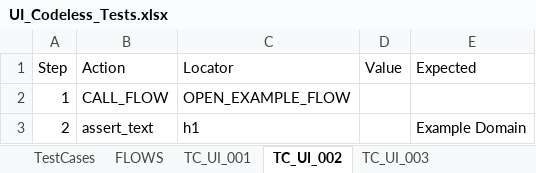
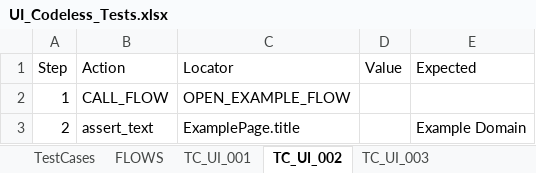
Before and after one commit to SumitChhabra01/Edge-Flow-QA, an Excel workbook: EdgeQA/InputSheet/UI_Codeless_Tests.xlsx, sheet TC_UI_002, drawn as a sheet; values as stored, in another font and other column widths than the file's, no borders; the diff names each change by its address in the sheet, - before the commit and + after, or states it on an @@ line.

```diff
--- a/EdgeQA/InputSheet/UI_Codeless_Tests.xlsx (sheet TC_UI_002)
+++ b/EdgeQA/InputSheet/UI_Codeless_Tests.xlsx (sheet TC_UI_002)
-C3 (Locator): h1
+C3 (Locator): ExamplePage.title
```
Also changed, not shown: sheet TC_UI_001, 5 other files.
